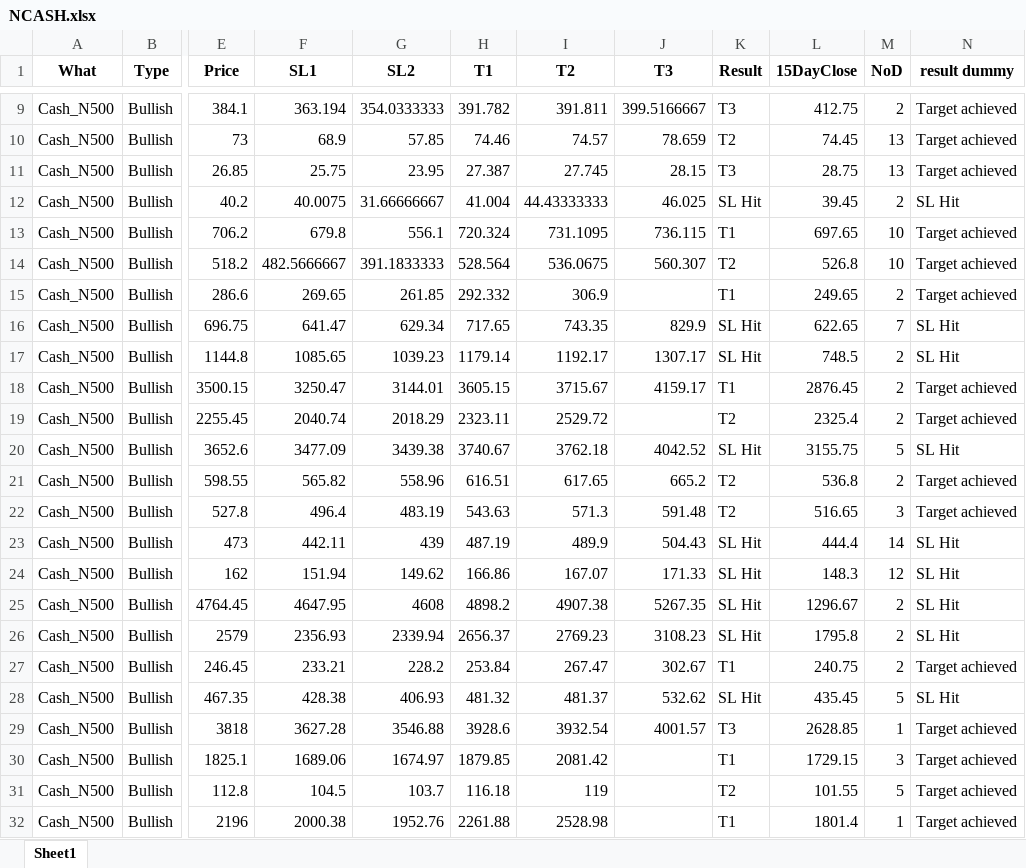
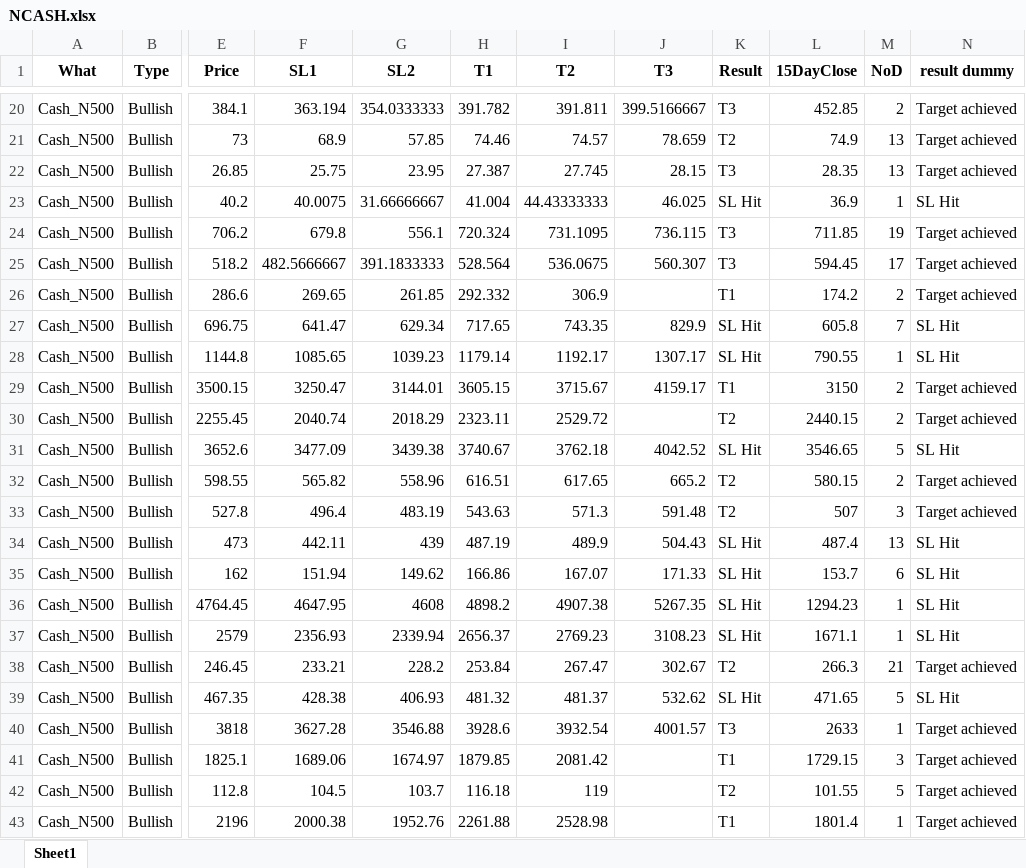
Before and after one commit to yashpundir/stock_model-analysis, an Excel workbook: default/data/NCASH.xlsx, sheet Sheet1, drawn as a sheet; only a part is shown, gaps mark what is left out; values as stored, in another font and other column widths than the file's, no borders; addresses are those after the commit; the diff covers the shown part only; the diff names each change by its address in the sheet, - before the commit and + after, or states it on an @@ line.

```diff
--- a/default/data/NCASH.xlsx (sheet Sheet1)
+++ b/default/data/NCASH.xlsx (sheet Sheet1)
-L20 (15DayClose): 412.75
+L20 (15DayClose): 452.85
-L21 (15DayClose): 74.45
+L21 (15DayClose): 74.9
-L22 (15DayClose): 28.75
+L22 (15DayClose): 28.35
-L23 (15DayClose): 39.45
+L23 (15DayClose): 36.9
-M23 (NoD): 2
+M23 (NoD): 1
-K24 (Result): T1
+K24 (Result): T3
-L24 (15DayClose): 697.65
+L24 (15DayClose): 711.85
-M24 (NoD): 10
+M24 (NoD): 19
-K25 (Result): T2
+K25 (Result): T3
-L25 (15DayClose): 526.8
+L25 (15DayClose): 594.45
-M25 (NoD): 10
+M25 (NoD): 17
-L26 (15DayClose): 249.65
+L26 (15DayClose): 174.2
-L27 (15DayClose): 622.65
+L27 (15DayClose): 605.8
-L28 (15DayClose): 748.5
+L28 (15DayClose): 790.55
-M28 (NoD): 2
+M28 (NoD): 1
-L29 (15DayClose): 2876.45
+L29 (15DayClose): 3150
-L30 (15DayClose): 2325.4
+L30 (15DayClose): 2440.15
-L31 (15DayClose): 3155.75
+L31 (15DayClose): 3546.65
-L32 (15DayClose): 536.8
+L32 (15DayClose): 580.15
-L33 (15DayClose): 516.65
+L33 (15DayClose): 507
-L34 (15DayClose): 444.4
+L34 (15DayClose): 487.4
-M34 (NoD): 14
+M34 (NoD): 13
-L35 (15DayClose): 148.3
+L35 (15DayClose): 153.7
-M35 (NoD): 12
+M35 (NoD): 6
-L36 (15DayClose): 1296.67
+L36 (15DayClose): 1294.23
-M36:M37 (NoD): 2
+M36:M37 (NoD): 1
-L37 (15DayClose): 1795.8
+L37 (15DayClose): 1671.1
-K38 (Result): T1
+K38 (Result): T2
-L38 (15DayClose): 240.75
+L38 (15DayClose): 266.3
-M38 (NoD): 2
+M38 (NoD): 21
-L39 (15DayClose): 435.45
+L39 (15DayClose): 471.65
-L40 (15DayClose): 2628.85
+L40 (15DayClose): 2633
```
Also changed, not shown: 11 added rows and 8 edited cells elsewhere in this sheet, default/data/FnO.xlsx, default/data/NCASH_Other.xlsx, 53 other files.
